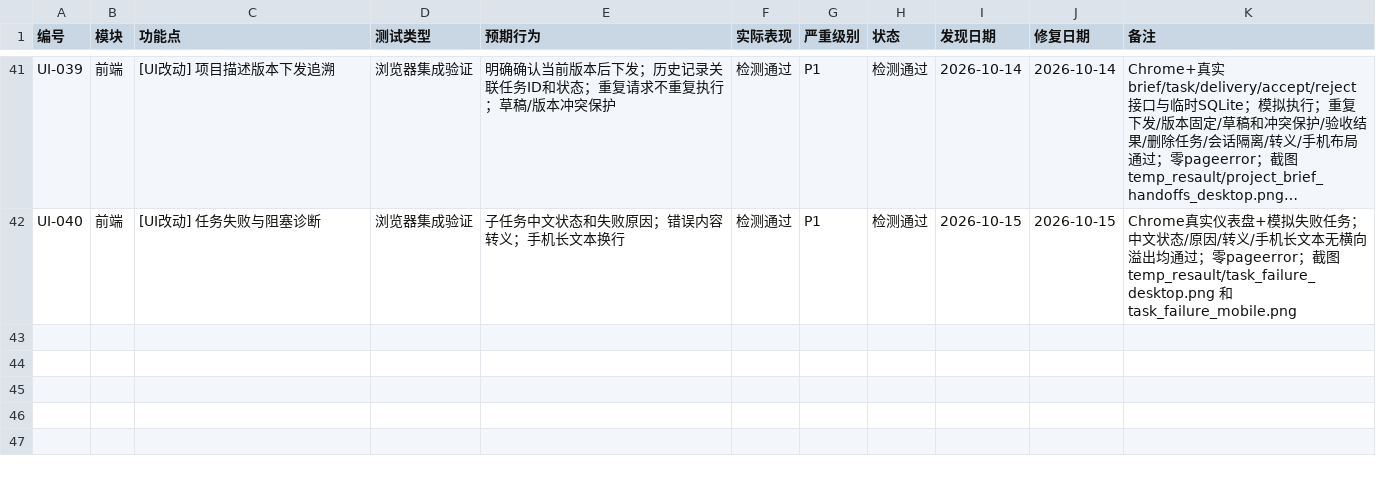
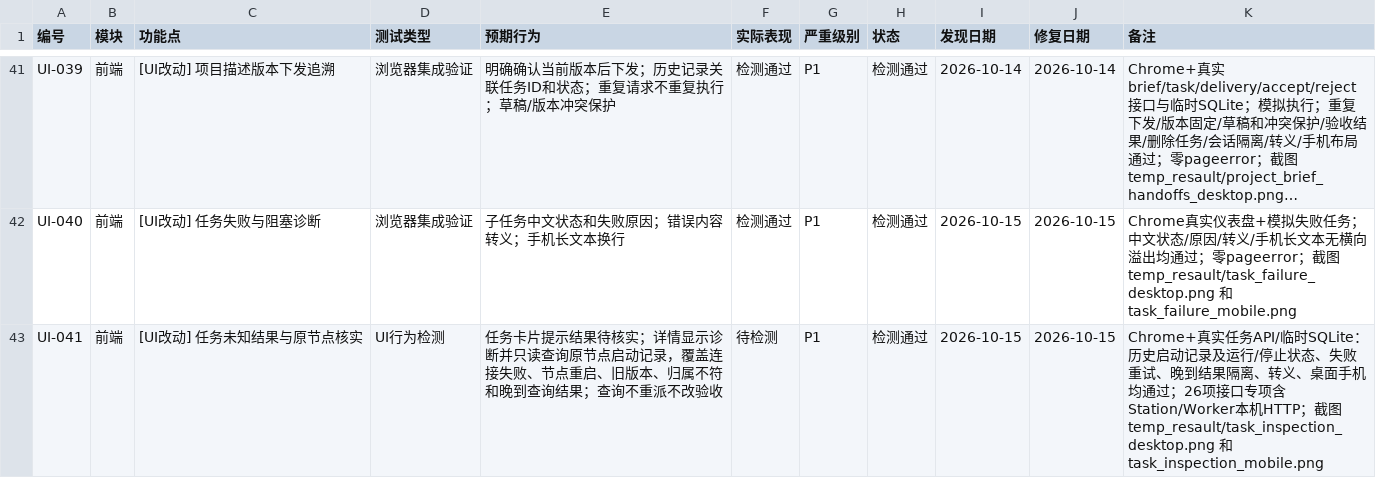
Before and after one commit to targalian/Personal-distributed-workstation, a CSV file: test_bug/test_checklist.csv, drawn as a sheet; only a part is shown, gaps mark what is left out; long unchanged cells end in …; the diff names each change by its address in the sheet, - before the commit and + after, or states it on an @@ line.

Commit message:
feat(pm): inspect original-node execution evidence from task details

```diff
--- a/test_bug/test_checklist.csv
+++ b/test_bug/test_checklist.csv
+row 43: UI-041 | 前端 | [UI改动] 任务未知结果与原节点核实 | UI行为检测 | 任务卡片提示结果待核实；详情显示诊断并只读查询原节点启动记录，覆盖连接失败、节点重启、旧版本、归属不符和晚到查询结果；查询不重派不改验收 | 待检测 | P1 | 检测通过 | 2026-10-15 | 2026-10-15 | Chrome+真实任务API/临时SQLite：历史启动记录及运行/停止状态、失败重试、晚到结果隔离、转义、桌面手机均通过；26项接口专项含Station/Worker本机HTTP；截图 temp_resault/task_inspection_desktop.png 和 task_inspection_mobile.png
```
Also changed, not shown: 20 other files.
